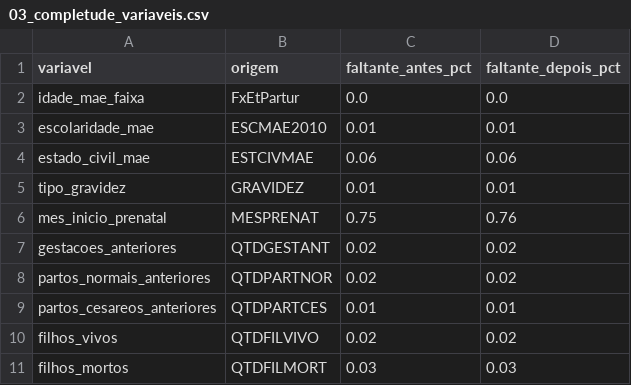
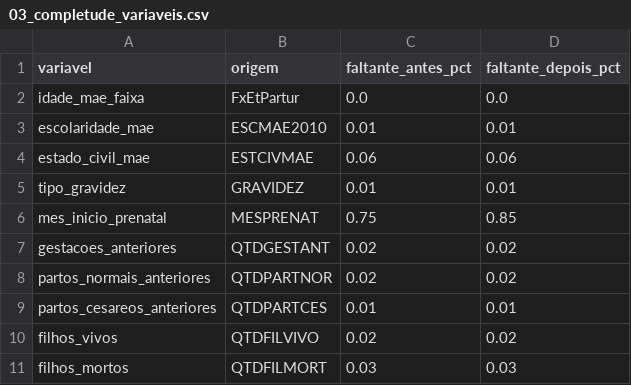
Before and after one commit to Neeveszr/sinasc-risco-peso, a CSV file: governanca/saida/03_completude_variaveis.csv, drawn as a sheet.

```diff
--- a/governanca/saida/03_completude_variaveis.csv
+++ b/governanca/saida/03_completude_variaveis.csv
@@ -5,3 +5,3 @@ estado_civil_mae,ESTCIVMAE,0.06,0.06
 tipo_gravidez,GRAVIDEZ,0.01,0.01
-mes_inicio_prenatal,MESPRENAT,0.75,0.76
+mes_inicio_prenatal,MESPRENAT,0.75,0.85
 gestacoes_anteriores,QTDGESTANT,0.02,0.02
```
Also changed, not shown: governanca/saida/02_qualidade_antes_depois.csv, governanca/saida/09_tabela_publicavel_k5.csv, 5 other files.
